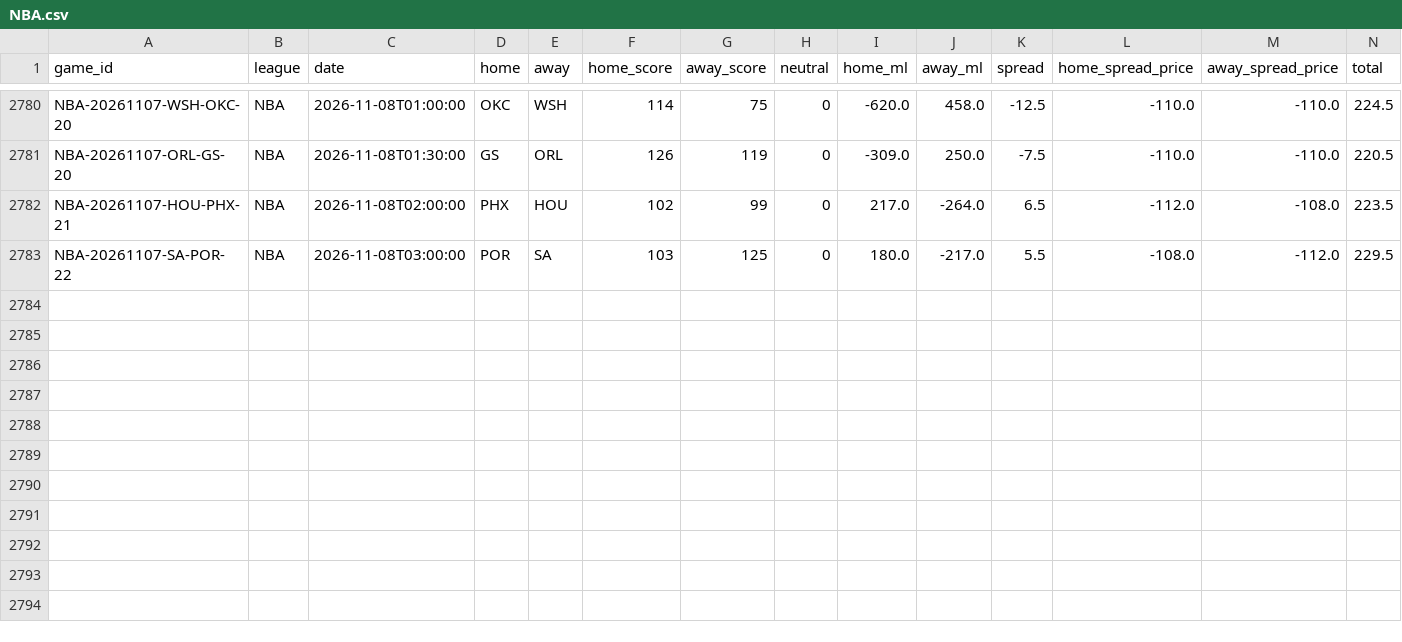
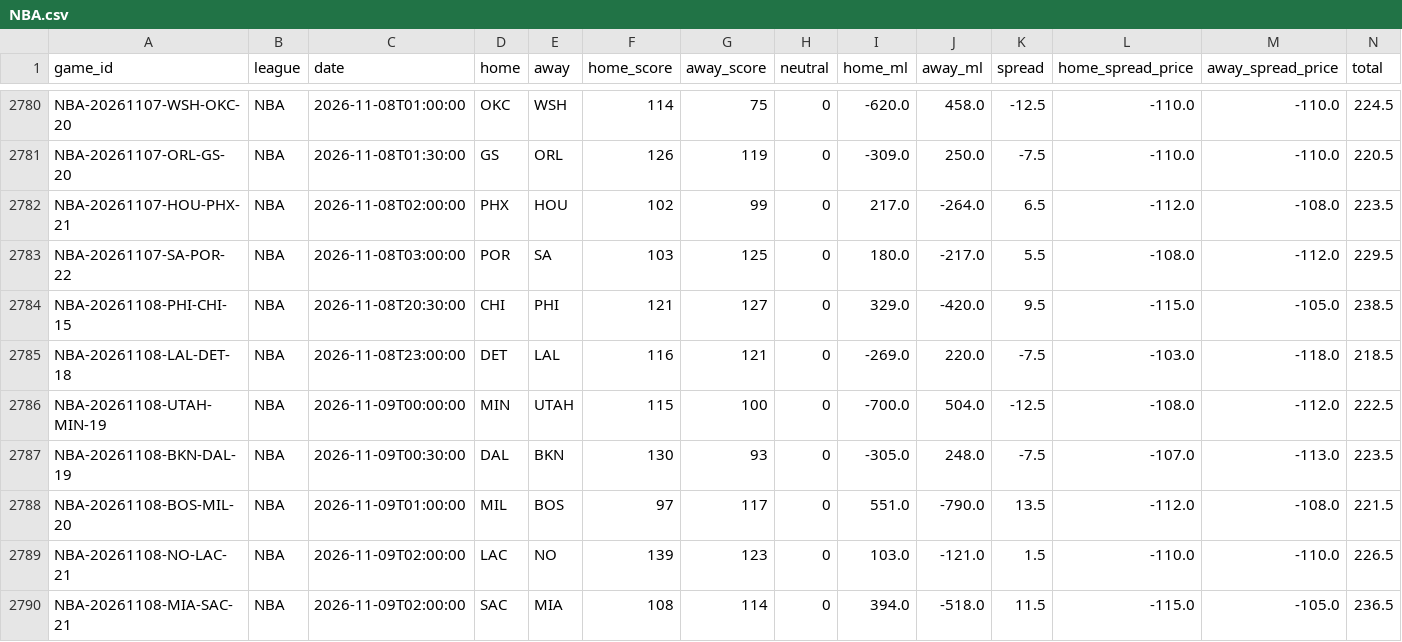
Before and after one commit to ElRico64/AlgoTradingBot, a CSV file: data/history/NBA.csv, drawn as a sheet; only a part is shown, gaps mark what is left out; rows hold the shown columns only; the diff names each change by its address in the sheet, - before the commit and + after, or states it on an @@ line.

```diff
--- a/data/history/NBA.csv
+++ b/data/history/NBA.csv
+row 2784: NBA-20261108-PHI-CHI-15 | NBA | 2026-11-08T20:30:00 | CHI | PHI | 121 | 127 | 0 | 329.0 | -420.0 | 9.5 | -115.0 | -105.0 | 238.5
+row 2785: NBA-20261108-LAL-DET-18 | NBA | 2026-11-08T23:00:00 | DET | LAL | 116 | 121 | 0 | -269.0 | 220.0 | -7.5 | -103.0 | -118.0 | 218.5
+row 2786: NBA-20261108-UTAH-MIN-19 | NBA | 2026-11-09T00:00:00 | MIN | UTAH | 115 | 100 | 0 | -700.0 | 504.0 | -12.5 | -108.0 | -112.0 | 222.5
+row 2787: NBA-20261108-BKN-DAL-19 | NBA | 2026-11-09T00:30:00 | DAL | BKN | 130 | 93 | 0 | -305.0 | 248.0 | -7.5 | -107.0 | -113.0 | 223.5
+row 2788: NBA-20261108-BOS-MIL-20 | NBA | 2026-11-09T01:00:00 | MIL | BOS | 97 | 117 | 0 | 551.0 | -790.0 | 13.5 | -112.0 | -108.0 | 221.5
+row 2789: NBA-20261108-NO-LAC-21 | NBA | 2026-11-09T02:00:00 | LAC | NO | 139 | 123 | 0 | 103.0 | -121.0 | 1.5 | -110.0 | -110.0 | 226.5
+row 2790: NBA-20261108-MIA-SAC-21 | NBA | 2026-11-09T02:00:00 | SAC | MIA | 108 | 114 | 0 | 394.0 | -518.0 | 11.5 | -115.0 | -105.0 | 236.5
```
Also changed, not shown: data/history/NFL.csv, data/history/NHL.csv, 11 other files.
